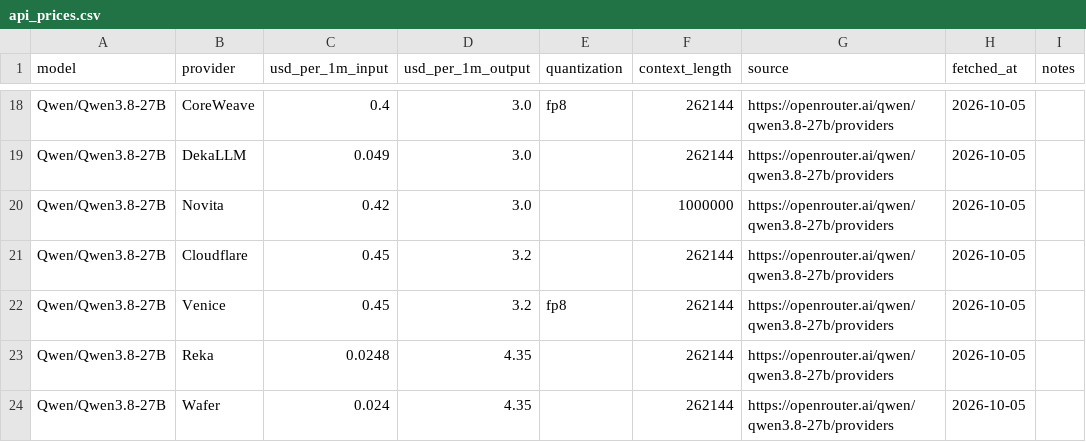
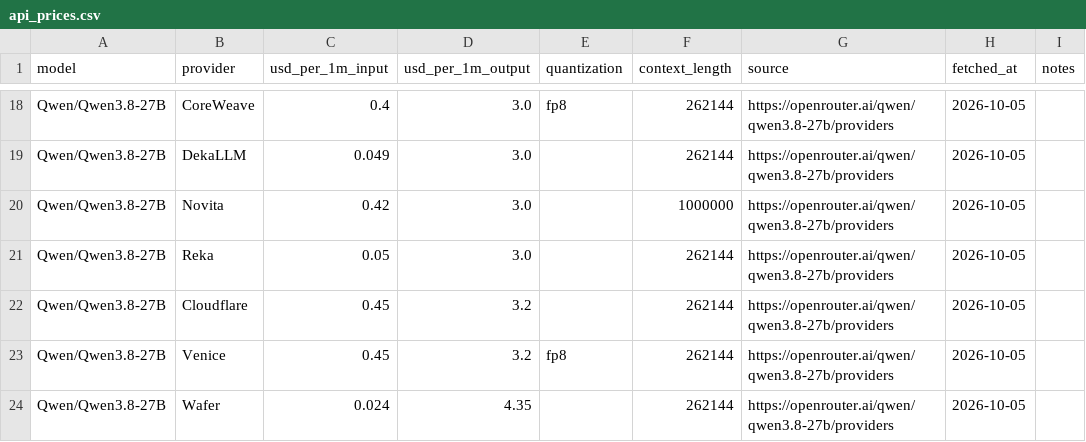
Before and after one commit to tgarg01/silybench-data, a CSV file: derived/csv/api_prices.csv, drawn as a sheet; only a part is shown, gaps mark what is left out.

```diff
--- a/derived/csv/api_prices.csv
+++ b/derived/csv/api_prices.csv
@@ -20,5 +20,5 @@ Qwen/Qwen3.8-27B,DekaLLM,0.049,3.0,,262144,https://openrouter.ai/qwen/qwen3.8-27
 Qwen/Qwen3.8-27B,Novita,0.42,3.0,,1000000,https://openrouter.ai/qwen/qwen3.8-27b/providers,2026-10-05,
+Qwen/Qwen3.8-27B,Reka,0.05,3.0,,262144,https://openrouter.ai/qwen/qwen3.8-27b/providers,2026-10-05,
 Qwen/Qwen3.8-27B,Cloudflare,0.45,3.2,,262144,https://openrouter.ai/qwen/qwen3.8-27b/providers,2026-10-05,
 Qwen/Qwen3.8-27B,Venice,0.45,3.2,fp8,262144,https://openrouter.ai/qwen/qwen3.8-27b/providers,2026-10-05,
-Qwen/Qwen3.8-27B,Reka,0.0248,4.35,,262144,https://openrouter.ai/qwen/qwen3.8-27b/providers,2026-10-05,
 Qwen/Qwen3.8-27B,Wafer,0.024,4.35,,262144,https://openrouter.ai/qwen/qwen3.8-27b/providers,2026-10-05,
```
Also changed, not shown: 4 other files.
